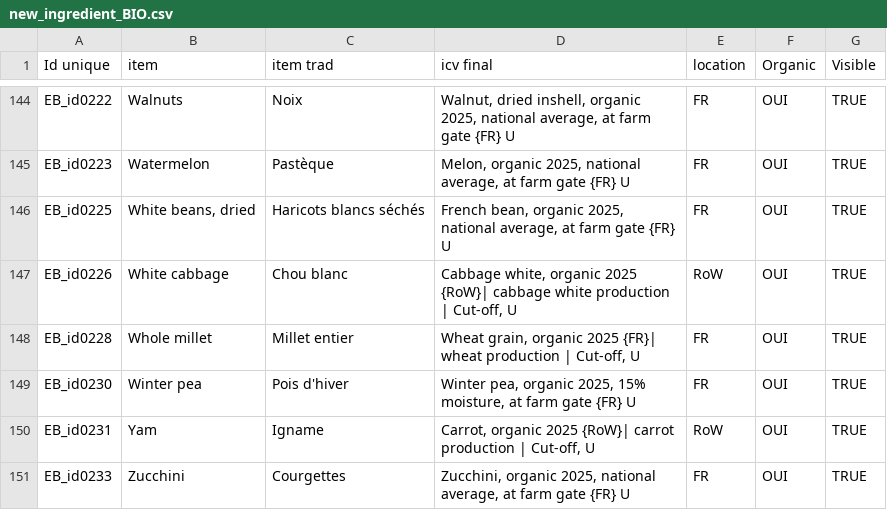
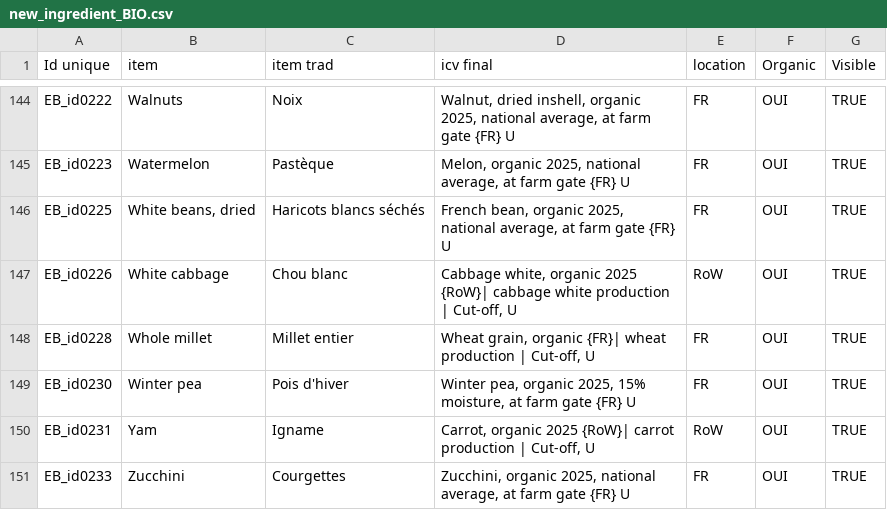
Before and after one commit to MTES-MCT/ecobalyse-method-tooling, a CSV file: food/metadata/source/new_ingredient_BIO.csv, drawn as a sheet; only a part is shown, gaps mark what is left out.

```diff
--- a/food/metadata/source/new_ingredient_BIO.csv
+++ b/food/metadata/source/new_ingredient_BIO.csv
@@ -147,3 +147,3 @@ EB_id0225,"White beans, dried",Haricots blancs séchés,"French bean, organic 20
 EB_id0226,White cabbage,Chou blanc,"Cabbage white, organic 2025 {RoW}| cabbage white production | Cut-off, U",RoW,OUI,TRUE
-EB_id0228,Whole millet,Millet entier,"Wheat grain, organic 2025 {FR}| wheat production | Cut-off, U",FR,OUI,TRUE
+EB_id0228,Whole millet,Millet entier,"Wheat grain, organic {FR}| wheat production | Cut-off, U",FR,OUI,TRUE
 EB_id0230,Winter pea,Pois d'hiver,"Winter pea, organic 2025, 15% moisture, at farm gate {FR} U",FR,OUI,TRUE
```
Also changed, not shown: food/metadata/source/new_ingredient_FR.csv, food/metadata/source/new_ingredient_OI.csv.
